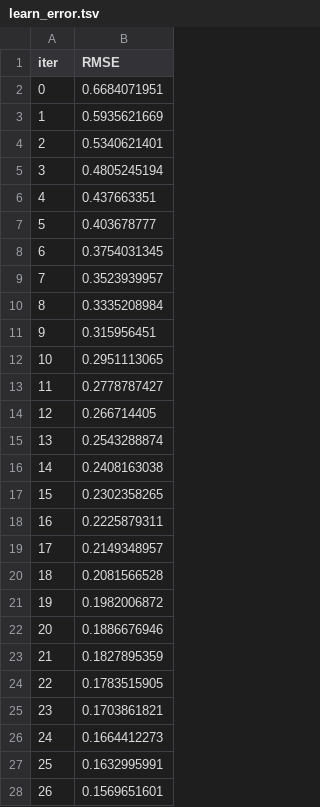
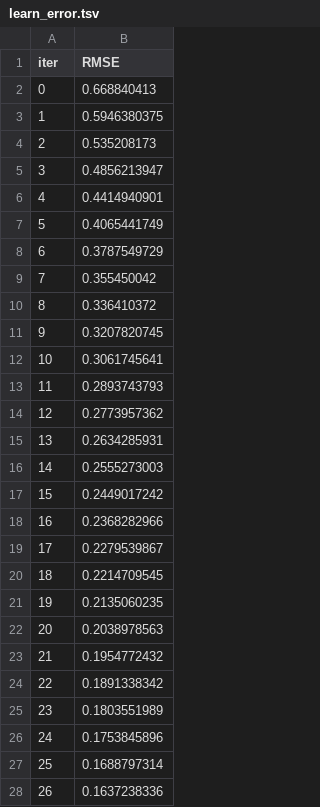
Before and after one commit to shamasatter/Estimating-HbA1c-from-PPG-using-ML, a TSV file: catboost_info/learn_error.tsv, drawn as a sheet; only a part is shown; the diff covers the shown part only.

```diff
--- a/catboost_info/learn_error.tsv
+++ b/catboost_info/learn_error.tsv
@@ -1,28 +1,28 @@
 iter	RMSE
-0	0.6684071951
-1	0.5935621669
-2	0.5340621401
-3	0.4805245194
-4	0.437663351
-5	0.403678777
-6	0.3754031345
-7	0.3523939957
-8	0.3335208984
-9	0.315956451
-10	0.2951113065
-11	0.2778787427
-12	0.266714405
-13	0.2543288874
-14	0.2408163038
-15	0.2302358265
-16	0.2225879311
-17	0.2149348957
-18	0.2081566528
-19	0.1982006872
-20	0.1886676946
-21	0.1827895359
-22	0.1783515905
-23	0.1703861821
-24	0.1664412273
-25	0.1632995991
-26	0.1569651601
+0	0.668840413
+1	0.5946380375
+2	0.535208173
+3	0.4856213947
+4	0.4414940901
+5	0.4065441749
+6	0.3787549729
+7	0.355450042
+8	0.336410372
+9	0.3207820745
+10	0.3061745641
+11	0.2893743793
+12	0.2773957362
+13	0.2634285931
+14	0.2555273003
+15	0.2449017242
+16	0.2368282966
+17	0.2279539867
+18	0.2214709545
+19	0.2135060235
+20	0.2038978563
+21	0.1954772432
+22	0.1891338342
+23	0.1803551989
+24	0.1753845896
+25	0.1688797314
+26	0.1637238336
```
Also changed, not shown: 73 edited cells elsewhere in this file, catboost_info/time_left.tsv, 2 other files.
